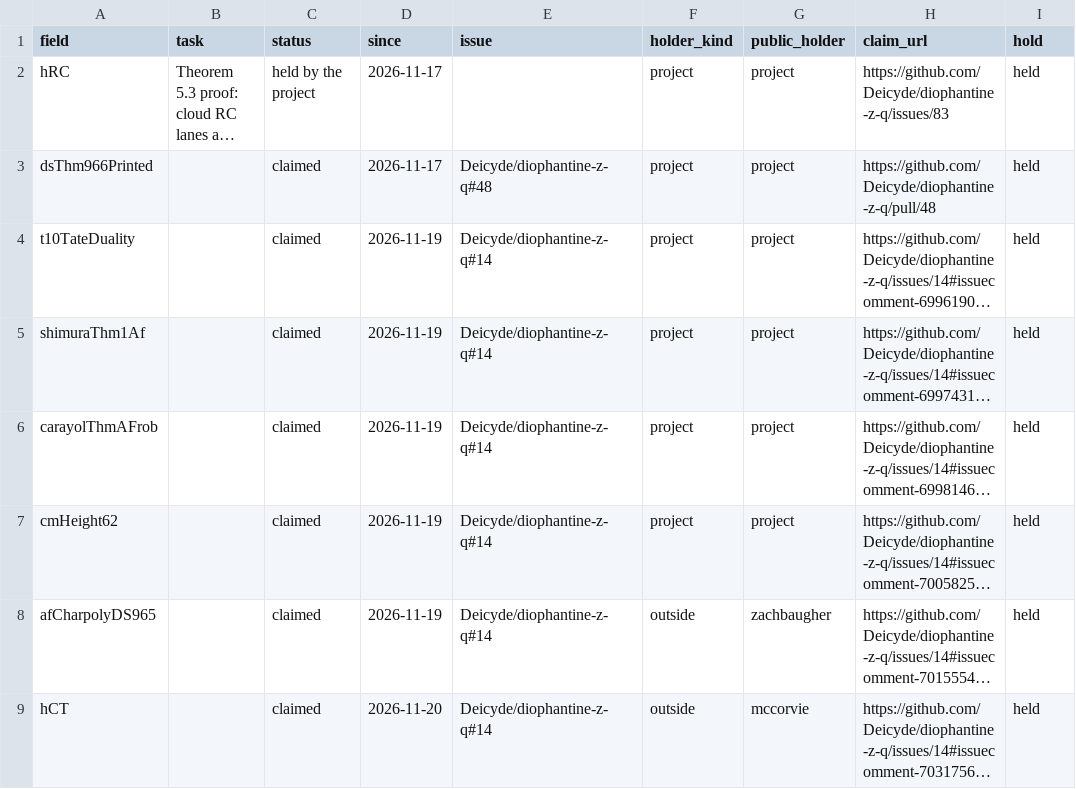
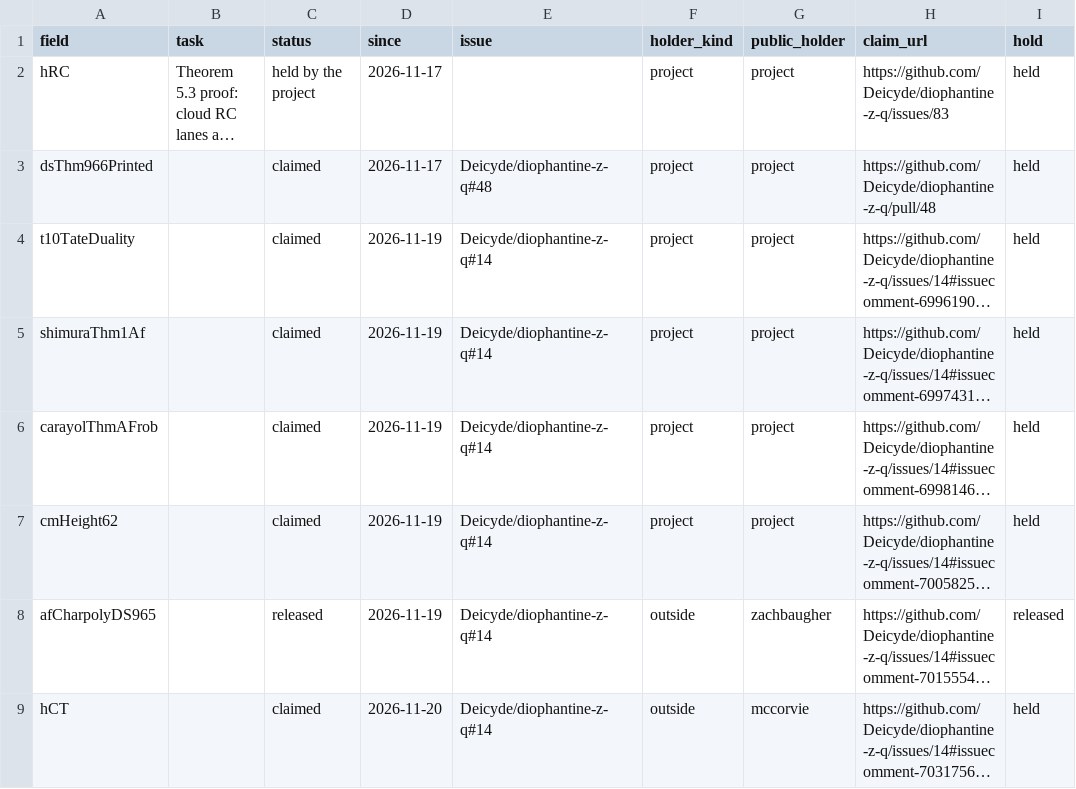
Before and after one commit to CheyLoveday/diophantine-z-q, a TSV file: docs/one-proof/claims.tsv, drawn as a sheet; long unchanged cells end in …; the diff names each change by its address in the sheet, - before the commit and + after, or states it on an @@ line.

```diff
--- a/docs/one-proof/claims.tsv
+++ b/docs/one-proof/claims.tsv
-C8 (status): claimed
+C8 (status): released
-I8 (hold): held
+I8 (hold): released
```
